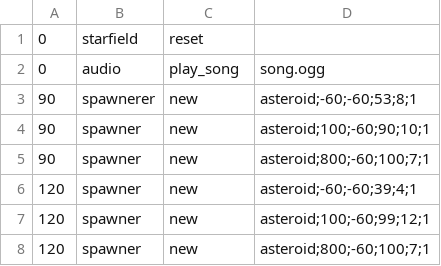
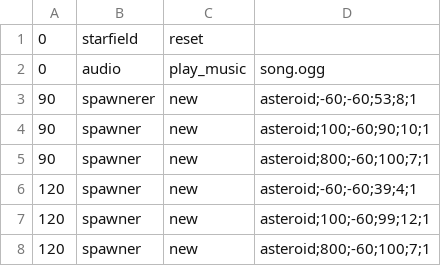
Before and after one commit to AtomicSponge/wtengine, a CSV file: tools/csv2sdf/test.csv, drawn as a sheet; only a part is shown.

Commit message:
Added music looping control

```diff
--- a/tools/csv2sdf/test.csv
+++ b/tools/csv2sdf/test.csv
@@ -1,3 +1,3 @@
 0,starfield,reset,
-0,audio,play_song,song.ogg
+0,audio,play_music,song.ogg
 90,spawnerer,new,asteroid;-60;-60;53;8;1
```
Also changed, not shown: 2 other files.
